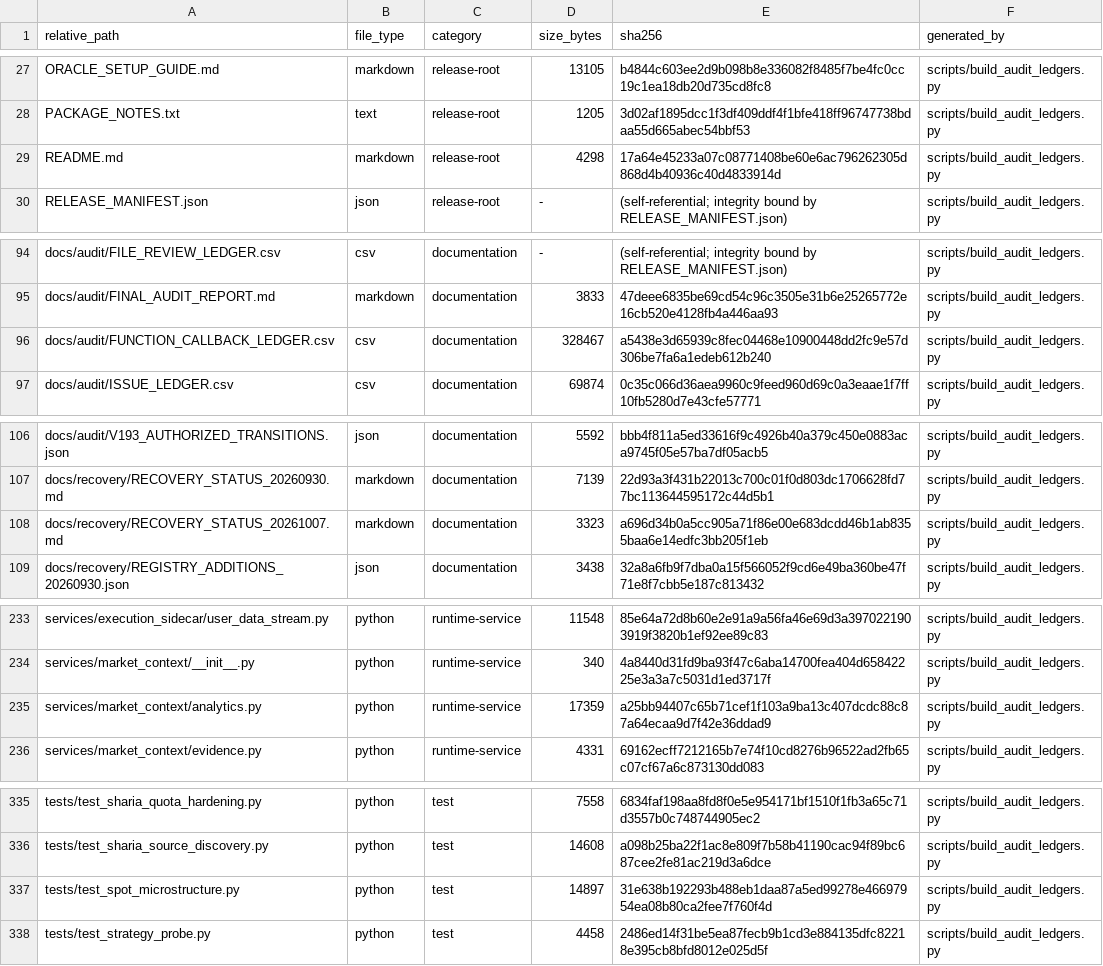
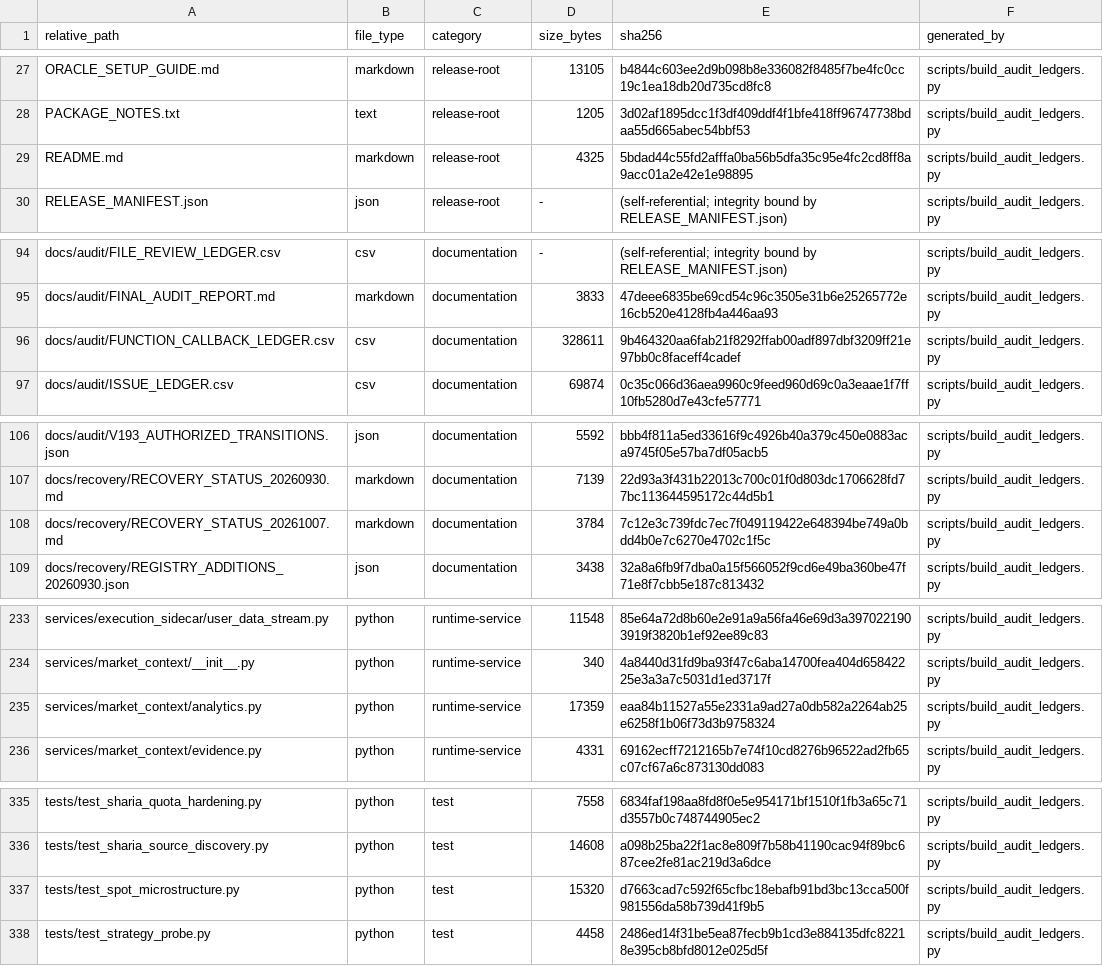
Before and after one commit to asad13-Binana/Binana-Binance-Spot-Trading-Sharia-Compliance-BOT-LIVE, a CSV file: docs/audit/FILE_REVIEW_LEDGER.csv, drawn as a sheet; only a part is shown, gaps mark what is left out.

```diff
--- a/docs/audit/FILE_REVIEW_LEDGER.csv
+++ b/docs/audit/FILE_REVIEW_LEDGER.csv
@@ -28,3 +28,3 @@ ORACLE_SETUP_GUIDE.md,markdown,release-root,13105,b4844c603ee2d9b098b8e336082f84
 PACKAGE_NOTES.txt,text,release-root,1205,3d02af1895dcc1f3df409ddf4f1bfe418ff96747738bdaa55d665abec54bbf53,scripts/build_audit_ledgers.py
-README.md,markdown,release-root,4298,17a64e45233a07c08771408be60e6ac796262305d868d4b40936c40d4833914d,scripts/build_audit_ledgers.py
+README.md,markdown,release-root,4325,5bdad44c55fd2afffa0ba56b5dfa35c95e4fc2cd8ff8a9acc01a2e42e1e98895,scripts/build_audit_ledgers.py
 RELEASE_MANIFEST.json,json,release-root,-,(self-referential; integrity bound by RELEASE_MANIFEST.json),scripts/build_audit_ledgers.py
@@ -95,3 +95,3 @@ docs/audit/FILE_REVIEW_LEDGER.csv,csv,documentation,-,(self-referential; integri
 docs/audit/FINAL_AUDIT_REPORT.md,markdown,documentation,3833,47deee6835be69cd54c96c3505e31b6e25265772e16cb520e4128fb4a446aa93,scripts/build_audit_ledgers.py
-docs/audit/FUNCTION_CALLBACK_LEDGER.csv,csv,documentation,328467,a5438e3d65939c8fec04468e10900448dd2fc9e57d306be7fa6a1edeb612b240,scripts/build_audit_ledgers.py
+docs/audit/FUNCTION_CALLBACK_LEDGER.csv,csv,documentation,328611,9b464320aa6fab21f8292ffab00adf897dbf3209ff21e97bb0c8faceff4cadef,scripts/build_audit_ledgers.py
 docs/audit/ISSUE_LEDGER.csv,csv,documentation,69874,0c35c066d36aea9960c9feed960d69c0a3eaae1f7ff10fb5280d7e43cfe57771,scripts/build_audit_ledgers.py
@@ -107,3 +107,3 @@ docs/audit/V193_AUTHORIZED_TRANSITIONS.json,json,documentation,5592,bbb4f811a5ed
 docs/recovery/RECOVERY_STATUS_20260930.md,markdown,documentation,7139,22d93a3f431b22013c700c01f0d803dc1706628fd77bc113644595172c44d5b1,scripts/build_audit_ledgers.py
-docs/recovery/RECOVERY_STATUS_20261007.md,markdown,documentation,3323,a696d34b0a5cc905a71f86e00e683dcdd46b1ab8355baa6e14edfc3bb205f1eb,scripts/build_audit_ledgers.py
+docs/recovery/RECOVERY_STATUS_20261007.md,markdown,documentation,3784,7c12e3c739fdc7ec7f049119422e648394be749a0bdd4b0e7c6270e4702c1f5c,scripts/build_audit_ledgers.py
 docs/recovery/REGISTRY_ADDITIONS_20260930.json,json,documentation,3438,32a8a6fb9f7dba0a15f566052f9cd6e49ba360be47f71e8f7cbb5e187c813432,scripts/build_audit_ledgers.py
@@ -234,3 +234,3 @@ services/execution_sidecar/user_data_stream.py,python,runtime-service,11548,85e6
 services/market_context/__init__.py,python,runtime-service,340,4a8440d31fd9ba93f47c6aba14700fea404d65842225e3a3a7c5031d1ed3717f,scripts/build_audit_ledgers.py
-services/market_context/analytics.py,python,runtime-service,17359,a25bb94407c65b71cef1f103a9ba13c407dcdc88c87a64ecaa9d7f42e36ddad9,scripts/build_audit_ledgers.py
+services/market_context/analytics.py,python,runtime-service,17359,eaa84b11527a55e2331a9ad27a0db582a2264ab25e6258f1b06f73d3b9758324,scripts/build_audit_ledgers.py
 services/market_context/evidence.py,python,runtime-service,4331,69162ecff7212165b7e74f10cd8276b96522ad2fb65c07cf67a6c873130dd083,scripts/build_audit_ledgers.py
@@ -336,3 +336,3 @@ tests/test_sharia_quota_hardening.py,python,test,7558,6834faf198aa8fd8f0e5e95417
 tests/test_sharia_source_discovery.py,python,test,14608,a098b25ba22f1ac8e809f7b58b41190cac94f89bc687cee2fe81ac219d3a6dce,scripts/build_audit_ledgers.py
-tests/test_spot_microstructure.py,python,test,14897,31e638b192293b488eb1daa87a5ed99278e46697954ea08b80ca2fee7f760f4d,scripts/build_audit_ledgers.py
+tests/test_spot_microstructure.py,python,test,15320,d7663cad7c592f65cfbc18ebafb91bd3bc13cca500f981556da58b739d41f9b5,scripts/build_audit_ledgers.py
 tests/test_strategy_probe.py,python,test,4458,2486ed14f31be5ea87fecb9b1cd3e884135dfc82218e395cb8bfd8012e025d5f,scripts/build_audit_ledgers.py
```
Also changed, not shown: docs/audit/FUNCTION_CALLBACK_LEDGER.csv, 6 other files.
